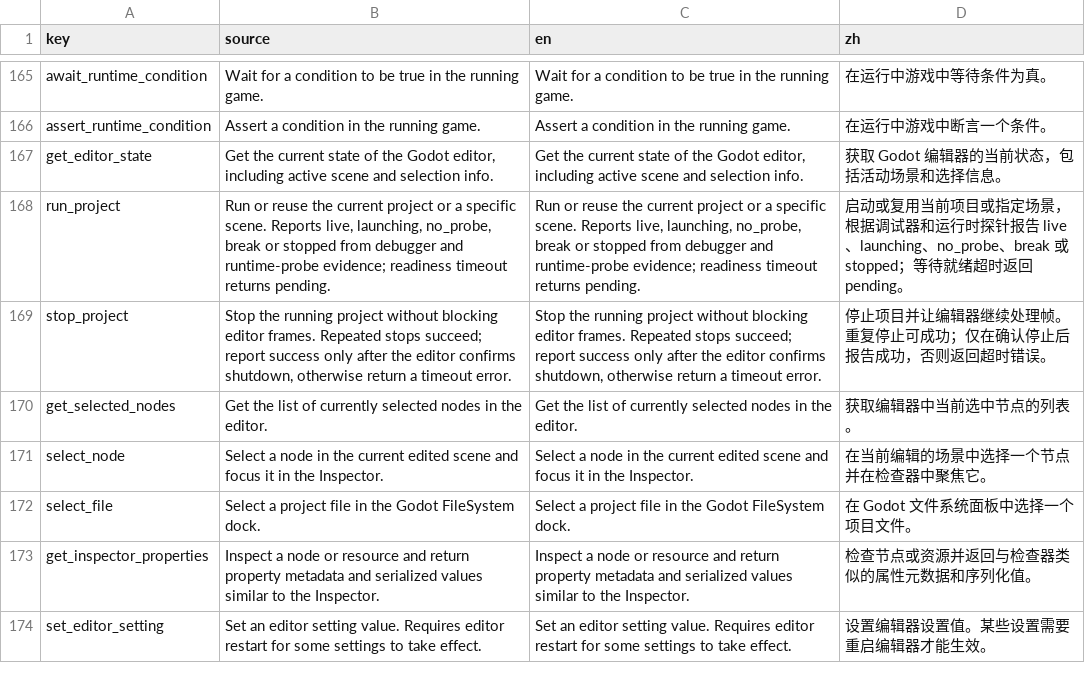
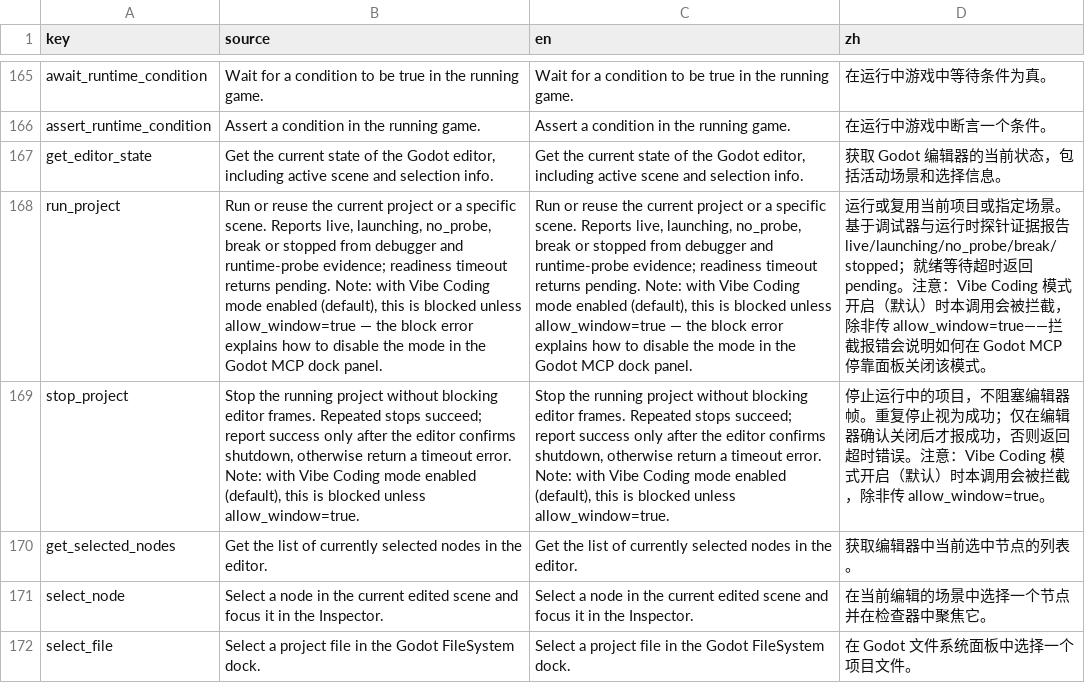
Before and after one commit to xianyu0514/GodotMcp-XY, a CSV file: addons/godot_mcp/translations/tool_descriptions.csv, drawn as a sheet; only a part is shown, gaps mark what is left out; the shorter side is filled out with more unchanged rows; the diff names each change by its address in the sheet, - before the commit and + after, or states it on an @@ line.

Commit message:
fix(editor): vibe-coding block errors now say exactly where to disable the mode
Audit P1-3 (2026-09-27 health check): run/stop_project were blocked by
the Vibe Coding gate with an error that said the mode 'could be
disabled' but not where — every automation round-trip had to rediscover
the toggle.

- block error (shared gate in vibe_coding_policy.gd) now gives both
  exits: allow_window=true for this call, or uncheck 'Vibe Coding
  mode' in the Godot MCP dock panel for good
- run_project/stop_project descriptions pre-declare the gate so the
  first call already knows; translations and doc rows synced
- test locks the self-healing message elements (test_editor_tools.gd)

```diff
--- a/addons/godot_mcp/translations/tool_descriptions.csv
+++ b/addons/godot_mcp/translations/tool_descriptions.csv
-B168 (source): …returns pending.
+B168 (source): …returns pending. Note: with Vibe Coding mode enabled (default), this is blocked unless allow_window=true — the block error explains how to disable the mode in the Godot MCP dock panel.
-C168 (en): …returns pending.
+C168 (en): …returns pending. Note: with Vibe Coding mode enabled (default), this is blocked unless allow_window=true — the block error explains how to disable the mode in the Godot MCP dock panel.
-D168 (zh): 启动或复用当前项目或指定场景，根据调试器和运行时探针报告 live、launching、no_probe、break 或 stopped；等待就绪超时返回 pending。
+D168 (zh): 运行或复用当前项目或指定场景。基于调试器与运行时探针证据报告 live/launching/no_probe/break/stopped；就绪等待超时返回 pending。注意：Vibe Coding 模式开启（默认）时本调用会被拦截，除非传 allow_window=true——拦截报错会说明如何在 Godot MCP 停靠面板关闭该模式。
-B169 (source): …timeout error.
+B169 (source): …timeout error. Note: with Vibe Coding mode enabled (default), this is blocked unless allow_window=true.
-C169 (en): …timeout error.
+C169 (en): …timeout error. Note: with Vibe Coding mode enabled (default), this is blocked unless allow_window=true.
-D169 (zh): 停止项目并让编辑器继续处理帧。重复停止可成功；仅在确认停止后报告成功，否则返回超时错误。
+D169 (zh): 停止运行中的项目，不阻塞编辑器帧。重复停止视为成功；仅在编辑器确认关闭后才报成功，否则返回超时错误。注意：Vibe Coding 模式开启（默认）时本调用会被拦截，除非传 allow_window=true。
```
Also changed, not shown: 5 other files.
